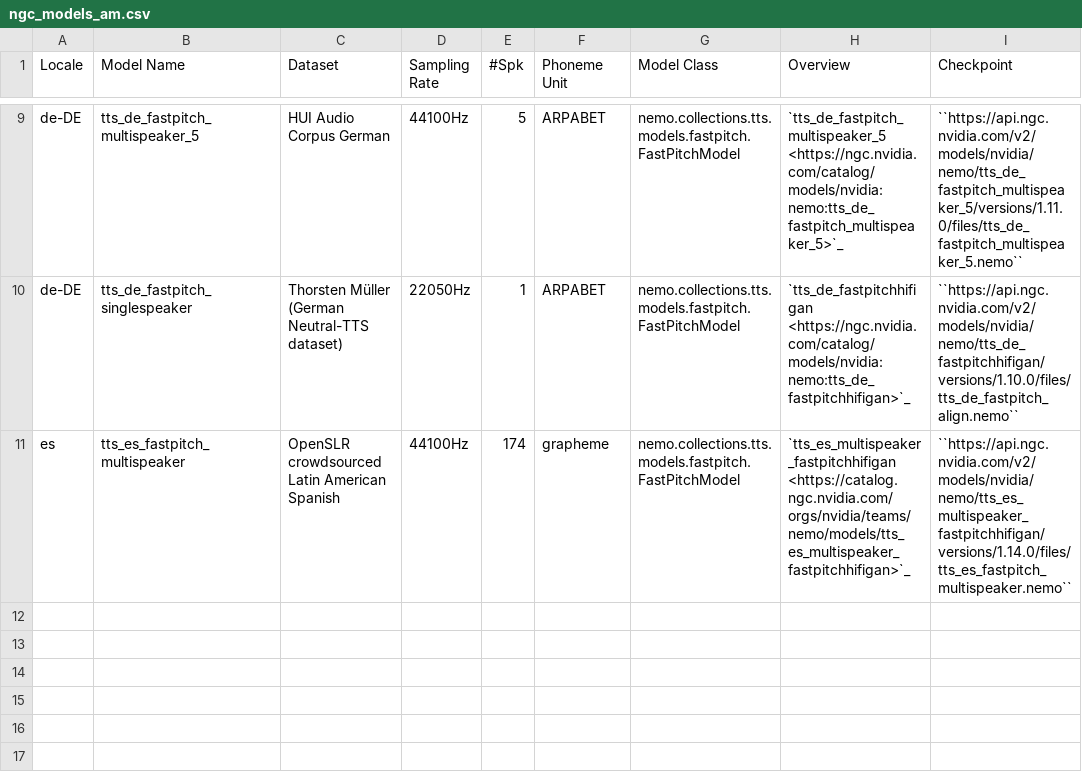
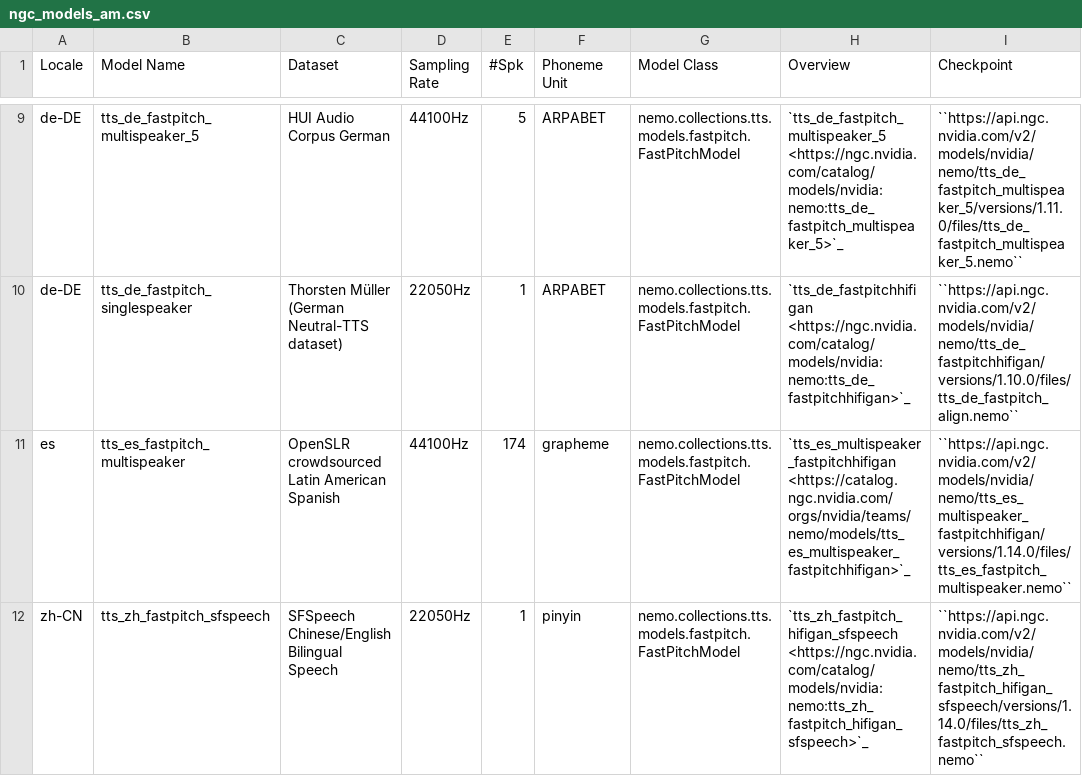
Before and after one commit to NVIDIA-NeMo/NeMo, a CSV file: docs/source/tts/data/ngc_models_am.csv, drawn as a sheet; only a part is shown, gaps mark what is left out.

```diff
--- a/docs/source/tts/data/ngc_models_am.csv
+++ b/docs/source/tts/data/ngc_models_am.csv
@@ -11 +11,2 @@ de-DE,tts_de_fastpitch_singlespeaker,Thorsten Müller (German Neutral-TTS datase
 es,tts_es_fastpitch_multispeaker,OpenSLR crowdsourced Latin American Spanish,44100Hz,174,grapheme,nemo.collections.tts.models.fastpitch.FastPitchModel,`tts_es_multispeaker_fastpitchhifigan <https://catalog.ngc.nvidia.com/orgs/nvidia/teams/nemo/models/tts_es_multispeaker_fastpitchhifigan>`_,``https://api.ngc.nvidia.com/v2/models/nvidia/nemo/tts_es_multispeaker_fastpitchhifigan/versions/1.14.0/files/tts_es_fastpitch_multispeaker.nemo``
+zh-CN	,tts_zh_fastpitch_sfspeech,SFSpeech Chinese/English Bilingual Speech,22050Hz,1,pinyin,nemo.collections.tts.models.fastpitch.FastPitchModel,`tts_zh_fastpitch_hifigan_sfspeech <https://ngc.nvidia.com/catalog/models/nvidia:nemo:tts_zh_fastpitch_hifigan_sfspeech>`_,``https://api.ngc.nvidia.com/v2/models/nvidia/nemo/tts_zh_fastpitch_hifigan_sfspeech/versions/1.14.0/files/tts_zh_fastpitch_sfspeech.nemo``
```
Also changed, not shown: docs/source/tts/data/datasets.csv, docs/source/tts/data/ngc_models_aligner.csv, 4 other files.
